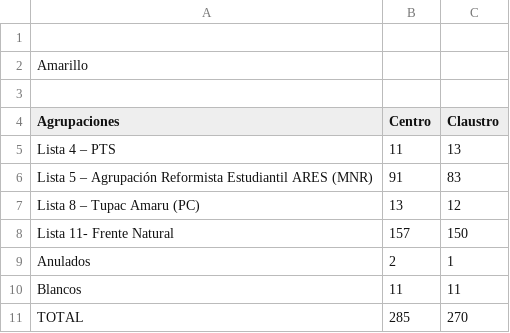
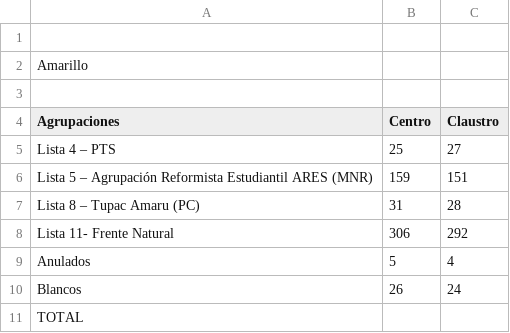
Before and after one commit to prensaunlp/eleccionesCSV, a CSV file: museo.csv, drawn as a sheet.

Commit message:
Update museo.csv

```diff
--- a/museo.csv
+++ b/museo.csv
@@ -4,8 +4,8 @@ Amarillo,,
 Agrupaciones,Centro,Claustro
-Lista 4 – PTS,11,13,
-Lista 5 – Agrupación Reformista Estudiantil ARES (MNR),91,83
-Lista 8 – Tupac Amaru (PC),13,12,
-Lista 11- Frente Natural,157,150
-Anulados,2,1,
-Blancos,11,11
-TOTAL,285,270
+Lista 4 – PTS,25,27,
+Lista 5 – Agrupación Reformista Estudiantil ARES (MNR),159,151
+Lista 8 – Tupac Amaru (PC),31,28,
+Lista 11- Frente Natural,306,292
+Anulados,5,4,
+Blancos,26,24
+TOTAL,,
```
